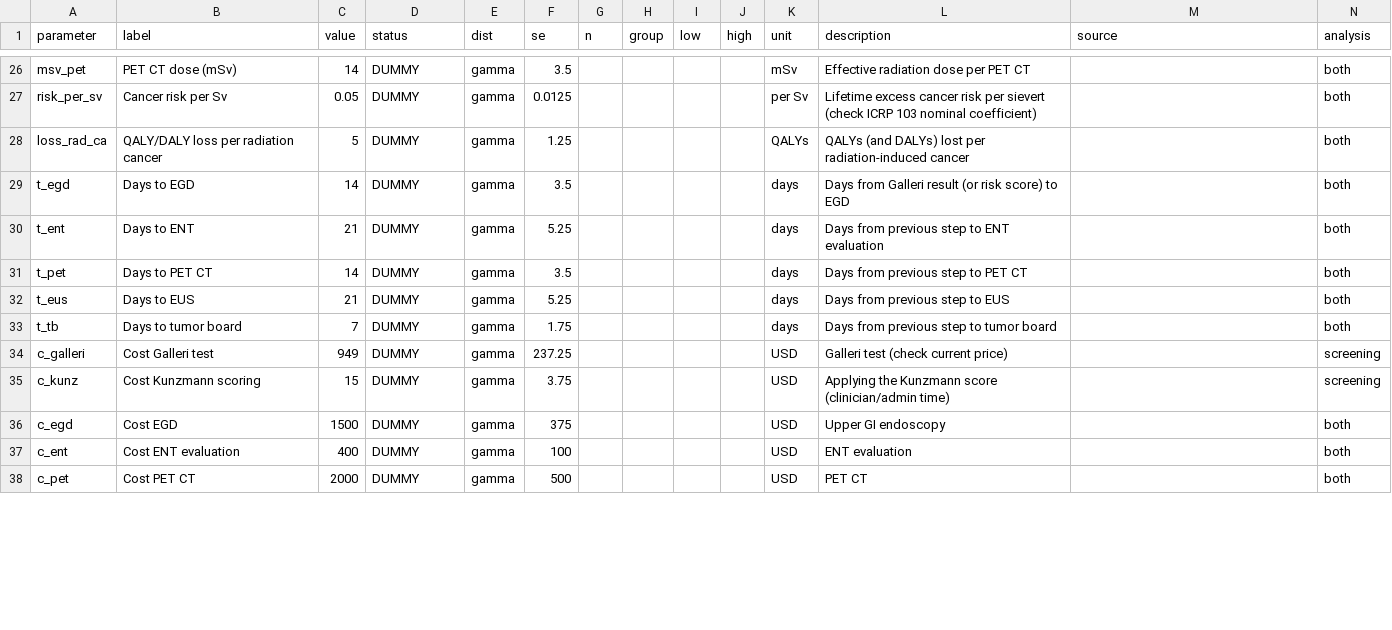
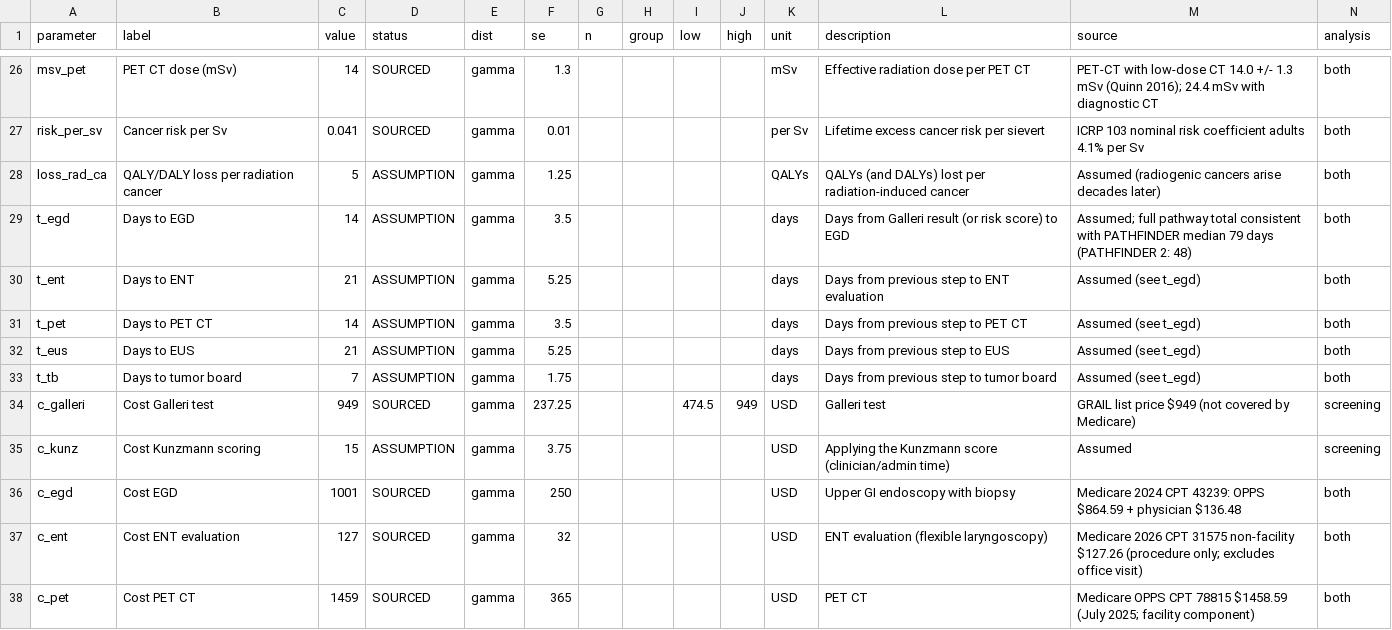
Before and after one commit to fali-ebm/Galleri, a CSV file: galleri_cea/inputs/parameters.csv, drawn as a sheet; only a part is shown, gaps mark what is left out; the diff covers the shown part only; the diff names each change by its address in the sheet, - before the commit and + after, or states it on an @@ line.

```diff
--- a/galleri_cea/inputs/parameters.csv
+++ b/galleri_cea/inputs/parameters.csv
-D26:D27 (status): DUMMY
+D26:D27 (status): SOURCED
-F26 (se): 3.5
+F26 (se): 1.3
-M26 (source): (empty)
+M26 (source): PET-CT with low-dose CT 14.0 +/- 1.3 mSv (Quinn 2016); 24.4 mSv with diagnostic CT
-C27 (value): 0.05
+C27 (value): 0.041
-F27 (se): 0.0125
+F27 (se): 0.01
-L27 (description): …per sievert (check ICRP 103 nominal coefficient)
+L27 (description): …per sievert
-M27 (source): (empty)
+M27 (source): ICRP 103 nominal risk coefficient adults 4.1% per Sv
-D28:D33 (status): DUMMY
+D28:D33 (status): ASSUMPTION
-M28 (source): (empty)
+M28 (source): Assumed (radiogenic cancers arise decades later)
-M29 (source): (empty)
+M29 (source): Assumed; full pathway total consistent with PATHFINDER median 79 days (PATHFINDER 2: 48)
-M30:M33 (source): (empty)
+M30:M33 (source): Assumed (see t_egd)
-D34 (status): DUMMY
+D34 (status): SOURCED
-I34 (low): (empty)
+I34 (low): 474.5
-J34 (high): (empty)
+J34 (high): 949
-L34 (description): Galleri test (check current price)
+L34 (description): Galleri test
-M34 (source): (empty)
+M34 (source): GRAIL list price $949 (not covered by Medicare)
-D35 (status): DUMMY
+D35 (status): ASSUMPTION
-M35 (source): (empty)
+M35 (source): Assumed
-C36 (value): 1500
+C36 (value): 1001
-D36:D38 (status): DUMMY
+D36:D38 (status): SOURCED
-F36 (se): 375
+F36 (se): 250
-L36 (description): Upper GI endoscopy
+L36 (description): Upper GI endoscopy with biopsy
-M36 (source): (empty)
+M36 (source): Medicare 2024 CPT 43239: OPPS $864.59 + physician $136.48
-C37 (value): 400
+C37 (value): 127
-F37 (se): 100
+F37 (se): 32
-L37 (description): ENT evaluation
+L37 (description): ENT evaluation (flexible laryngoscopy)
-M37 (source): (empty)
+M37 (source): Medicare 2026 CPT 31575 non-facility $127.26 (procedure only; excludes office visit)
-C38 (value): 2000
+C38 (value): 1459
-F38 (se): 500
+F38 (se): 365
-M38 (source): (empty)
+M38 (source): Medicare OPPS CPT 78815 $1458.59 (July 2025; facility component)
```
Also changed, not shown: 128 edited cells elsewhere in this file, galleri_cea/inputs/cohort.csv, 12 other files.
